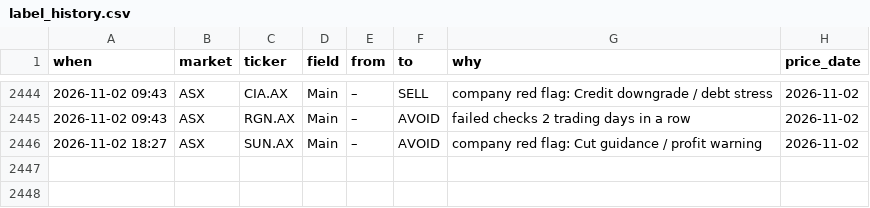
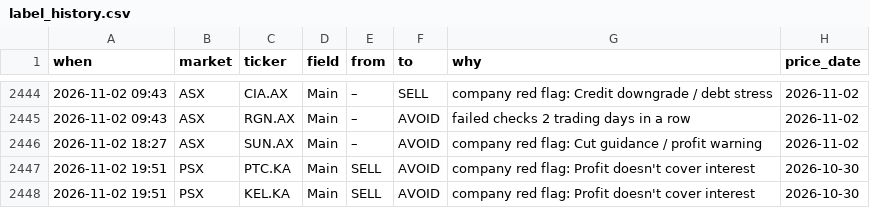
Before and after one commit to clyphor/stock-screener, a CSV file: results/label_history.csv, drawn as a sheet; only a part is shown, gaps mark what is left out; the diff names each change by its address in the sheet, - before the commit and + after, or states it on an @@ line.

```diff
--- a/results/label_history.csv
+++ b/results/label_history.csv
+row 2447: 2026-11-02 19:51 | PSX | PTC.KA | Main | SELL | AVOID | company red flag: Profit doesn't cover interest | 2026-10-30
+row 2448: 2026-11-02 19:51 | PSX | KEL.KA | Main | SELL | AVOID | company red flag: Profit doesn't cover interest | 2026-10-30
```
Also changed, not shown: results/label_state.csv, results/latest.csv, 6 other files.
